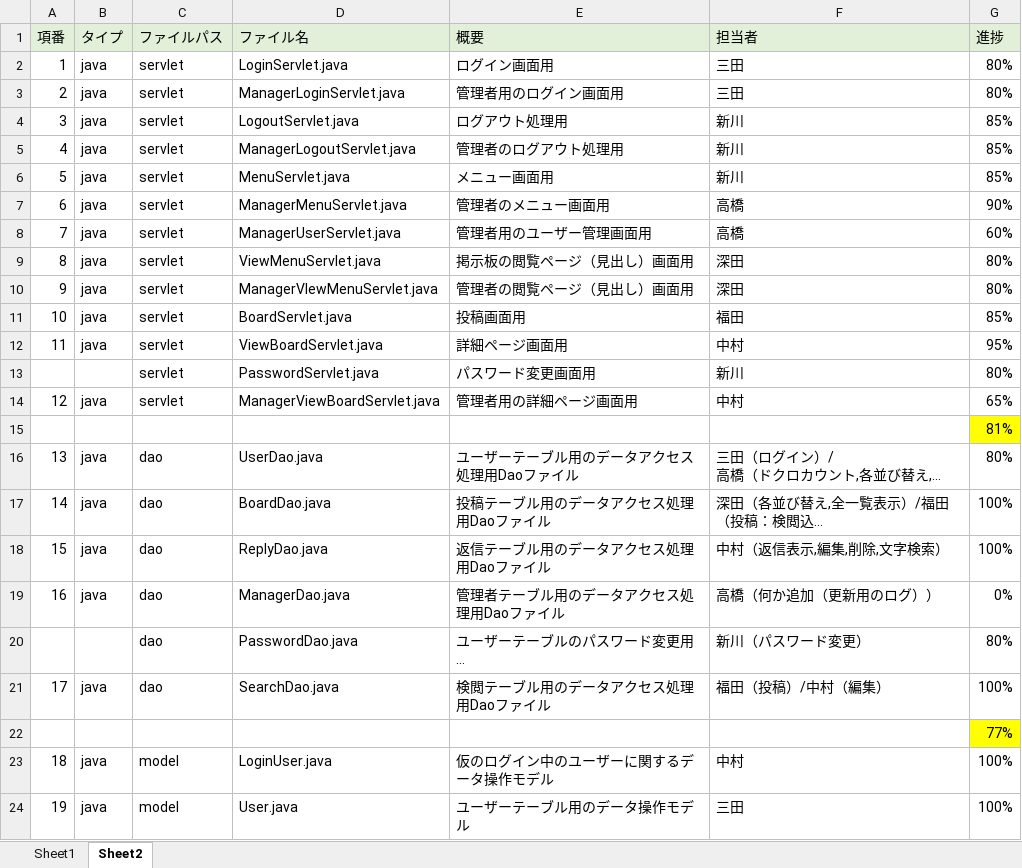
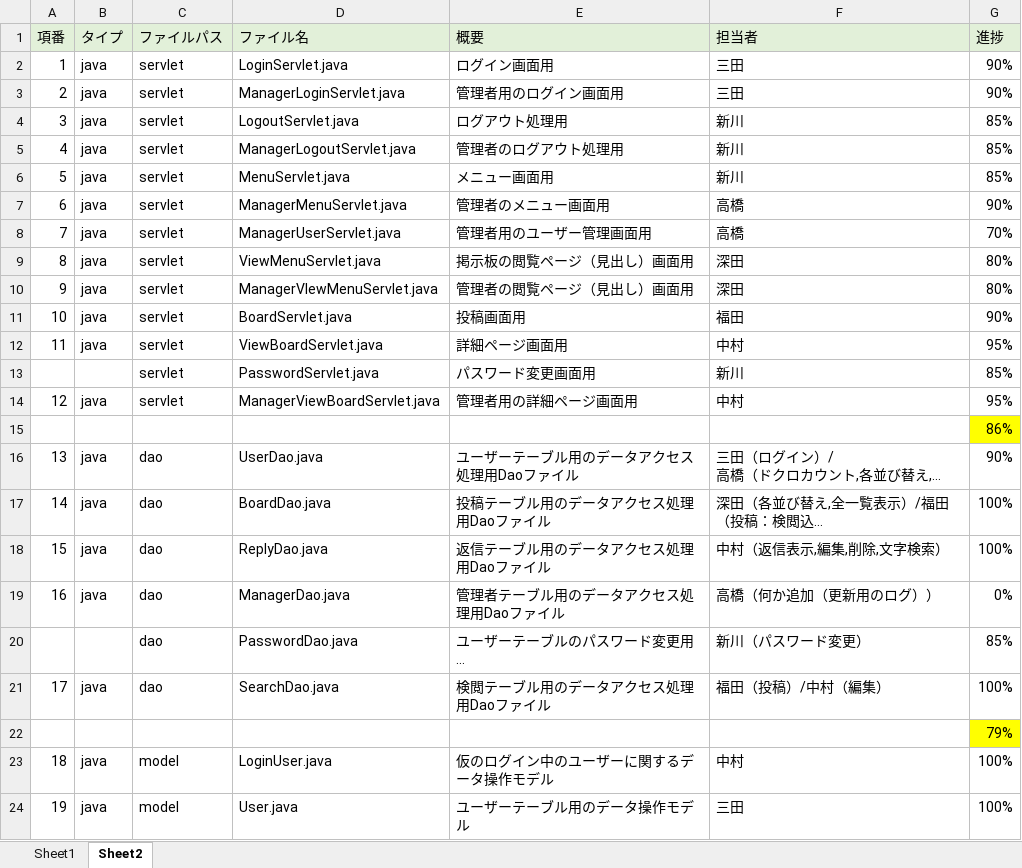
Before and after one commit to DOJO-2021/C-1, an Excel workbook: 文書管理フォルダ/外部設計用フォルダ/外部設計書類/ファイル構成一覧.xlsx, sheet Sheet2, drawn as a sheet; only a part is shown; long unchanged cells end in …; values as stored, in another font and other column widths than the file's, no borders; the diff covers the shown part only; the diff names each change by its address in the sheet, - before the commit and + after, or states it on an @@ line.

```diff
--- a/文書管理フォルダ/外部設計用フォルダ/外部設計書類/ファイル構成一覧.xlsx (sheet Sheet2)
+++ b/文書管理フォルダ/外部設計用フォルダ/外部設計書類/ファイル構成一覧.xlsx (sheet Sheet2)
-G2:G3 (進捗): 80%
+G2:G3 (進捗): 90%
-G8 (進捗): 60%
+G8 (進捗): 70%
-G11 (進捗): 85%
+G11 (進捗): 90%
-G13 (進捗): 80%
+G13 (進捗): 85%
-G14 (進捗): 65%
+G14 (進捗): 95%
-G15 (進捗): 81%
+G15 (進捗): 86%
-G16 (進捗): 80%
+G16 (進捗): 90%
-G20 (進捗): 80%
+G20 (進捗): 85%
-G22 (進捗): 77%
+G22 (進捗): 79%
```
Also changed, not shown: 14 edited cells elsewhere in this sheet, 4 other files.
